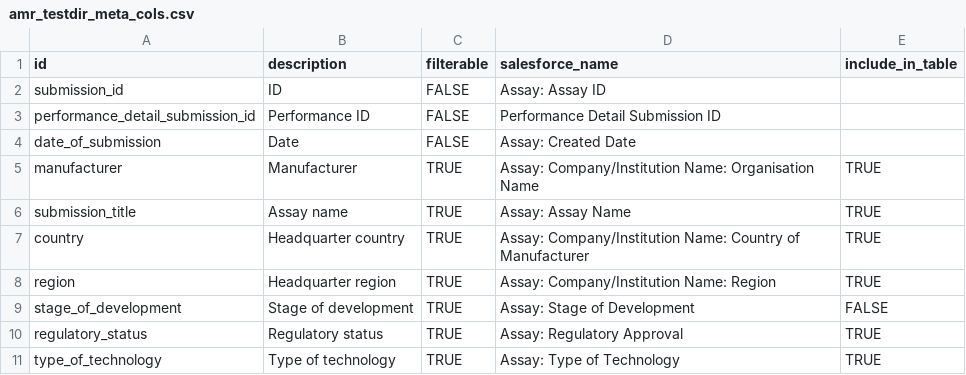
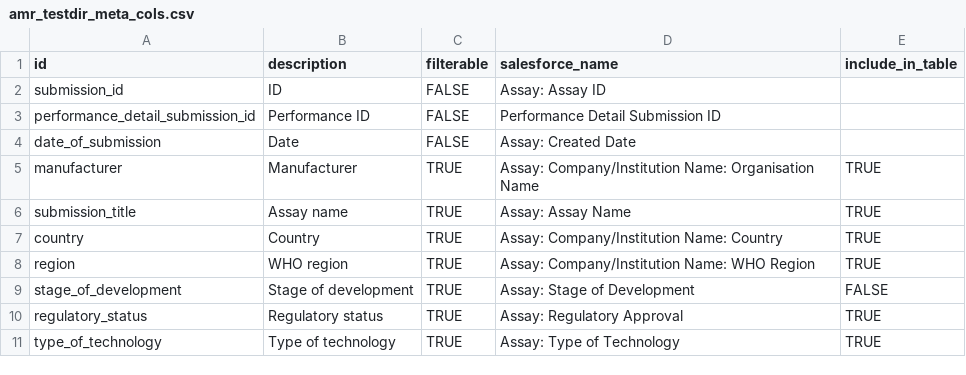
Before and after one commit to finddx/FINDtestdirData, a CSV file: data/amr/amr_testdir_meta_cols.csv, drawn as a sheet; only a part is shown.

```diff
--- a/data/amr/amr_testdir_meta_cols.csv
+++ b/data/amr/amr_testdir_meta_cols.csv
@@ -6,4 +6,4 @@ manufacturer,Manufacturer,TRUE,Assay: Company/Institution Name: Organisation Nam
 submission_title,Assay name,TRUE,Assay: Assay Name,TRUE
-country,Headquarter country,TRUE,Assay: Company/Institution Name: Country of Manufacturer,TRUE
-region,Headquarter region,TRUE,Assay: Company/Institution Name: Region,TRUE
+country,Country,TRUE,Assay: Company/Institution Name: Country,TRUE
+region,WHO region,TRUE,Assay: Company/Institution Name: WHO Region,TRUE
 stage_of_development,Stage of development,TRUE,Assay: Stage of Development,FALSE
```
Also changed, not shown: 2 other files.
